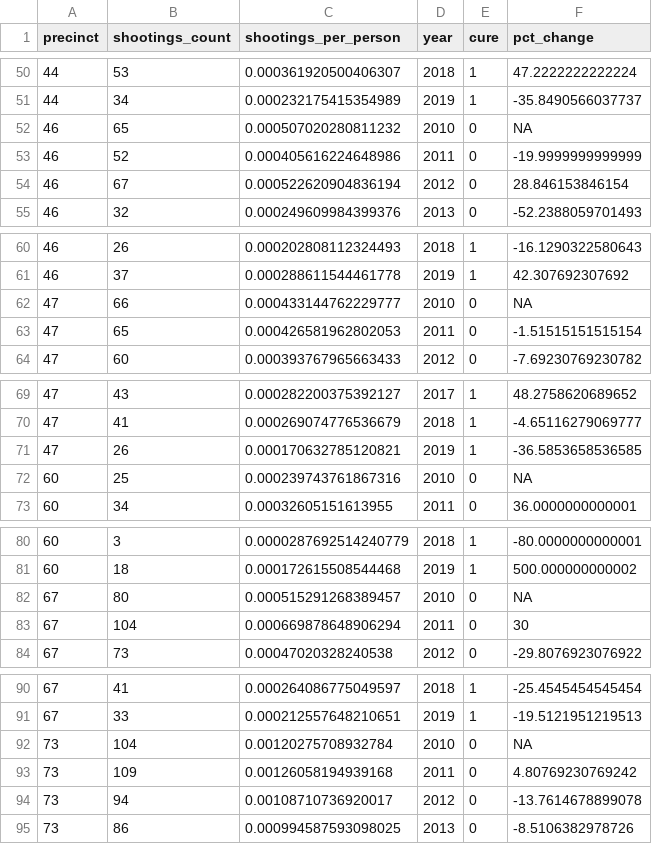
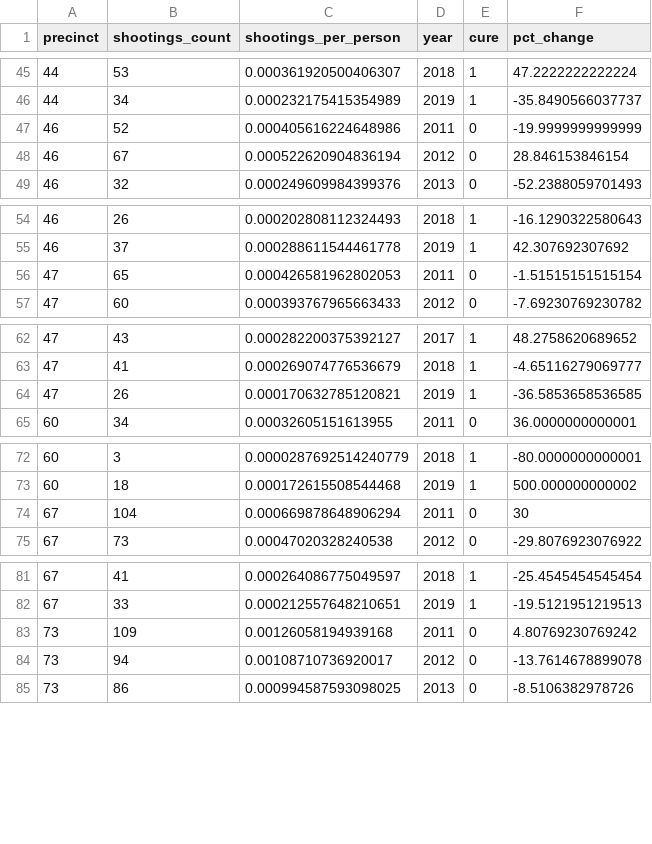
Before and after one commit to NewYorkCityCouncil/cure_analysis, a CSV file: data/output/cure_before-in-after.csv, drawn as a sheet; only a part is shown, gaps mark what is left out; the diff covers the shown part only; the diff names each change by its address in the sheet, - before the commit and + after, or states it on an @@ line.

```diff
--- a/data/output/cure_before-in-after.csv
+++ b/data/output/cure_before-in-after.csv
-row 52: 46 | 65 | 0.000507020280811232 | 2010 | 0 | NA
-row 62: 47 | 66 | 0.000433144762229777 | 2010 | 0 | NA
-row 72: 60 | 25 | 0.000239743761867316 | 2010 | 0 | NA
-row 82: 67 | 80 | 0.000515291268389457 | 2010 | 0 | NA
-row 92: 73 | 104 | 0.00120275708932784 | 2010 | 0 | NA
```
Also changed, not shown: 12 removed rows elsewhere in this file, 1 other file.
